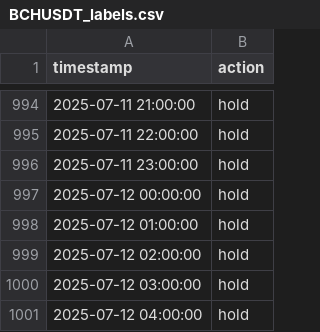
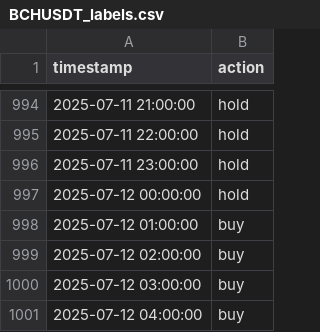
Before and after one commit to Vivan2025wd/AI-TRADING-SETUP, a CSV file: data/labels/BCHUSDT_labels.csv, drawn as a sheet; only a part is shown, gaps mark what is left out.

```diff
--- a/data/labels/BCHUSDT_labels.csv
+++ b/data/labels/BCHUSDT_labels.csv
@@ -997,5 +997,5 @@ timestamp,action
 2025-07-12 00:00:00,hold
-2025-07-12 01:00:00,hold
-2025-07-12 02:00:00,hold
-2025-07-12 03:00:00,hold
-2025-07-12 04:00:00,hold
+2025-07-12 01:00:00,buy
+2025-07-12 02:00:00,buy
+2025-07-12 03:00:00,buy
+2025-07-12 04:00:00,buy
```
Also changed, not shown: data/labels/BTCUSDT_labels.csv, data/labels/DOTUSDT_labels.csv, 29 other files.
